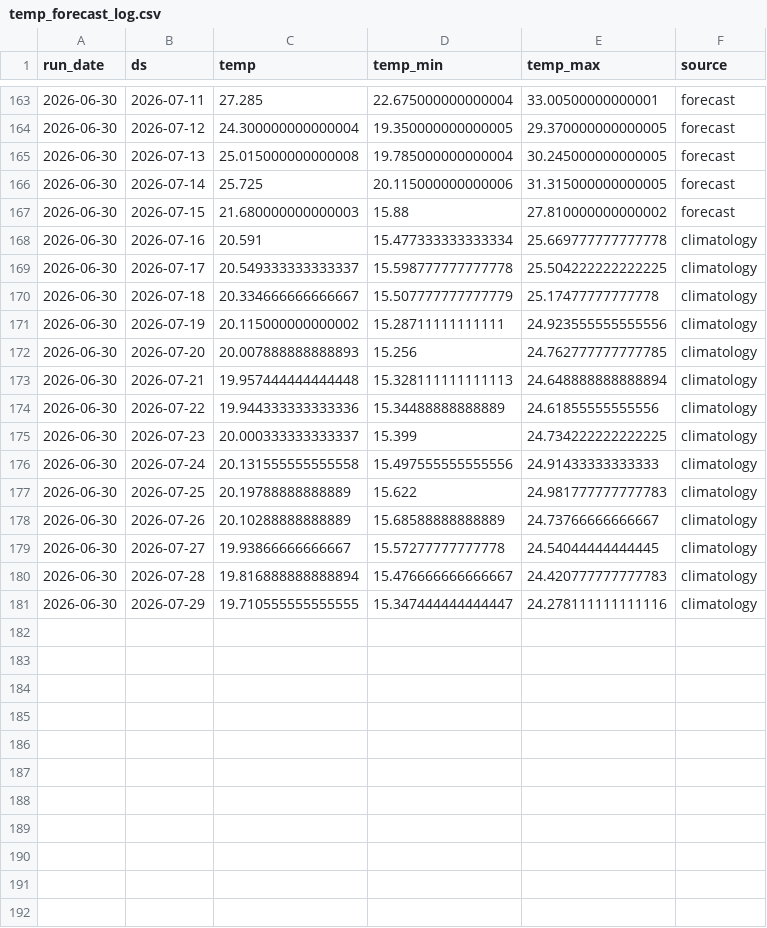
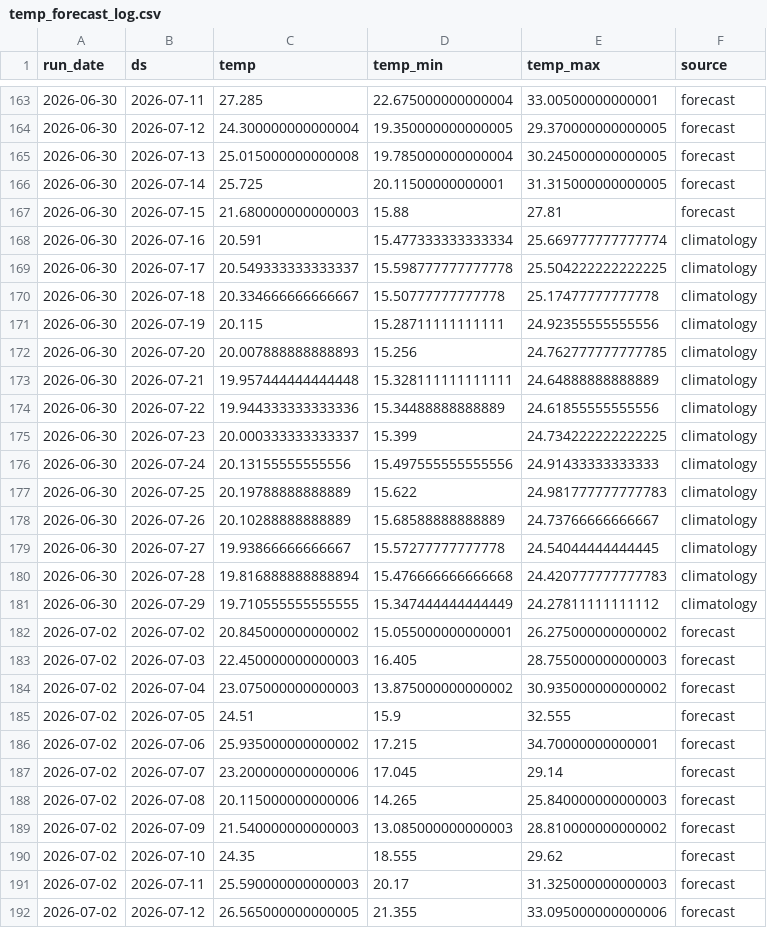
Before and after one commit to paulmoma/Prediction-Conso-Elec-France, a CSV file: data/temp_forecast_log.csv, drawn as a sheet; only a part is shown, gaps mark what is left out; the diff covers the shown part only.

Commit message:
data update 2026-07-02

```diff
--- a/data/temp_forecast_log.csv
+++ b/data/temp_forecast_log.csv
@@ -165,13 +165,13 @@ run_date,ds,temp,temp_min,temp_max,source
 2026-06-30,2026-07-13,25.015000000000008,19.785000000000004,30.245000000000005,forecast
-2026-06-30,2026-07-14,25.725,20.115000000000006,31.315000000000005,forecast
-2026-06-30,2026-07-15,21.680000000000003,15.88,27.810000000000002,forecast
-2026-06-30,2026-07-16,20.591,15.477333333333334,25.669777777777778,climatology
+2026-06-30,2026-07-14,25.725,20.11500000000001,31.315000000000005,forecast
+2026-06-30,2026-07-15,21.680000000000003,15.88,27.81,forecast
+2026-06-30,2026-07-16,20.591,15.477333333333334,25.669777777777774,climatology
 2026-06-30,2026-07-17,20.549333333333337,15.598777777777778,25.504222222222225,climatology
-2026-06-30,2026-07-18,20.334666666666667,15.507777777777779,25.17477777777778,climatology
-2026-06-30,2026-07-19,20.115000000000002,15.28711111111111,24.923555555555556,climatology
+2026-06-30,2026-07-18,20.334666666666667,15.50777777777778,25.17477777777778,climatology
+2026-06-30,2026-07-19,20.115,15.28711111111111,24.92355555555556,climatology
 2026-06-30,2026-07-20,20.007888888888893,15.256,24.762777777777785,climatology
-2026-06-30,2026-07-21,19.957444444444448,15.328111111111113,24.648888888888894,climatology
+2026-06-30,2026-07-21,19.957444444444448,15.328111111111111,24.64888888888889,climatology
 2026-06-30,2026-07-22,19.944333333333336,15.34488888888889,24.61855555555556,climatology
 2026-06-30,2026-07-23,20.000333333333337,15.399,24.734222222222225,climatology
-2026-06-30,2026-07-24,20.131555555555558,15.497555555555556,24.91433333333333,climatology
+2026-06-30,2026-07-24,20.13155555555556,15.497555555555556,24.91433333333333,climatology
 2026-06-30,2026-07-25,20.19788888888889,15.622,24.981777777777783,climatology
@@ -179,3 +179,14 @@ run_date,ds,temp,temp_min,temp_max,source
 2026-06-30,2026-07-27,19.93866666666667,15.57277777777778,24.54044444444445,climatology
-2026-06-30,2026-07-28,19.816888888888894,15.476666666666667,24.420777777777783,climatology
-2026-06-30,2026-07-29,19.710555555555555,15.347444444444447,24.278111111111116,climatology
+2026-06-30,2026-07-28,19.816888888888894,15.476666666666668,24.420777777777783,climatology
+2026-06-30,2026-07-29,19.710555555555555,15.347444444444449,24.27811111111112,climatology
+2026-07-02,2026-07-02,20.845000000000002,15.055000000000001,26.275000000000002,forecast
+2026-07-02,2026-07-03,22.450000000000003,16.405,28.755000000000003,forecast
+2026-07-02,2026-07-04,23.075000000000003,13.875000000000002,30.935000000000002,forecast
+2026-07-02,2026-07-05,24.51,15.9,32.555,forecast
+2026-07-02,2026-07-06,25.935000000000002,17.215,34.70000000000001,forecast
+2026-07-02,2026-07-07,23.200000000000006,17.045,29.14,forecast
+2026-07-02,2026-07-08,20.115000000000006,14.265,25.840000000000003,forecast
+2026-07-02,2026-07-09,21.540000000000003,13.085000000000003,28.810000000000002,forecast
+2026-07-02,2026-07-10,24.35,18.555,29.62,forecast
+2026-07-02,2026-07-11,25.590000000000003,20.17,31.325000000000003,forecast
+2026-07-02,2026-07-12,26.565000000000005,21.355,33.095000000000006,forecast
```
Also changed, not shown: 19 added rows and 4 edited cells elsewhere in this file, data/rte_clean.csv, data/temp_history.csv, 4 other files.
